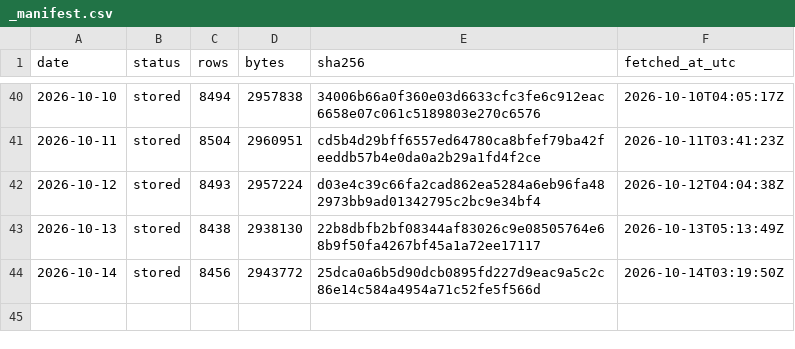
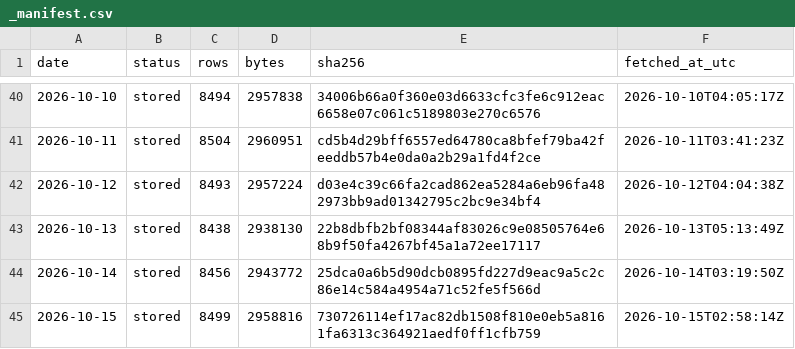
Before and after one commit to Jen-Chieh-Yu/stray-atlas, a CSV file: data/raw/_manifest.csv, drawn as a sheet; only a part is shown, gaps mark what is left out.

```diff
--- a/data/raw/_manifest.csv
+++ b/data/raw/_manifest.csv
@@ -44 +44,2 @@ date,status,rows,bytes,sha256,fetched_at_utc
 2026-10-14,stored,8456,2943772,25dca0a6b5d90dcb0895fd227d9eac9a5c2c86e14c584a4954a71c52fe5f566d,2026-10-14T03:19:50Z
+2026-10-15,stored,8499,2958816,730726114ef17ac82db1508f810e0eb5a8161fa6313c364921aedf0ff1cfb759,2026-10-15T02:58:14Z
```
Also changed, not shown: 11 other files.
